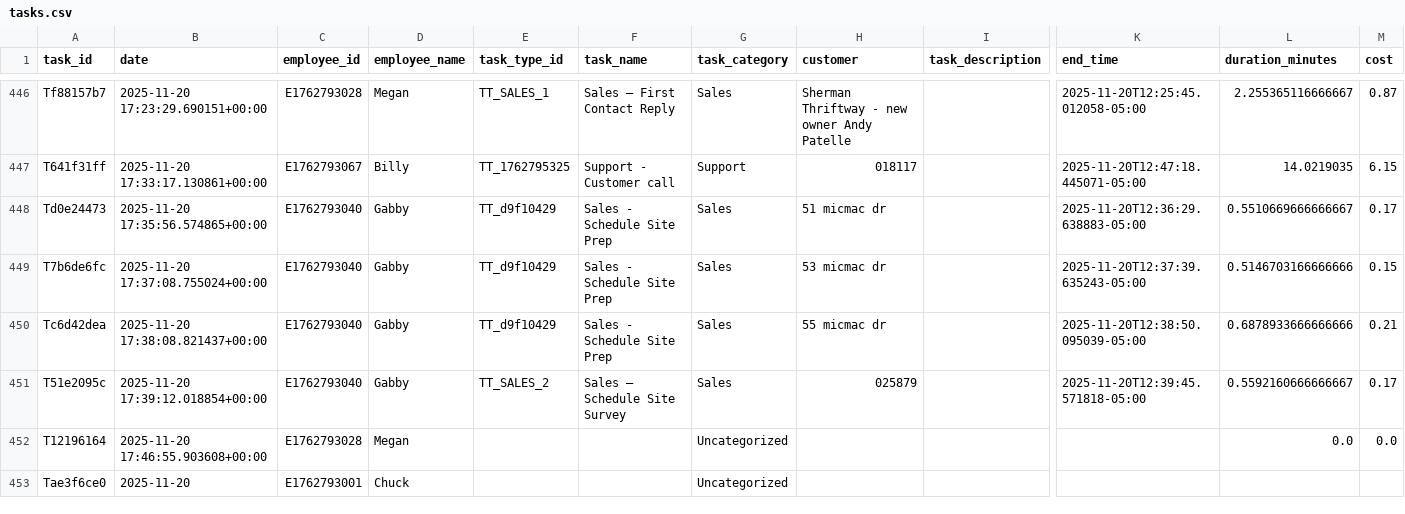
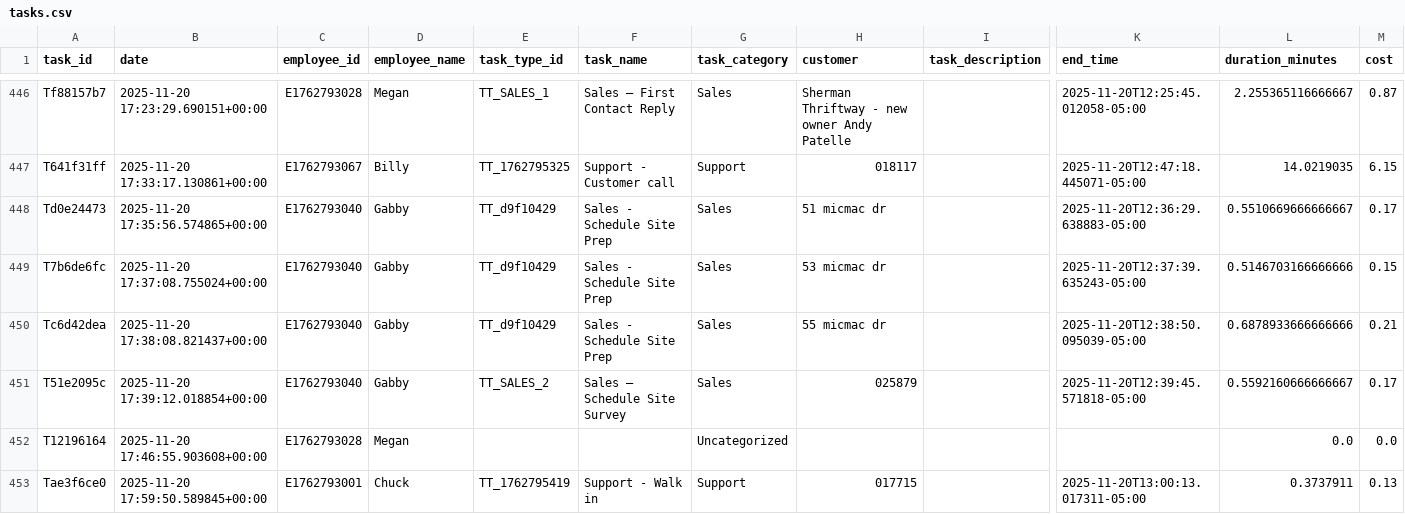
Before and after one commit to pwngithub/Employeetime, a CSV file: Data/tasks.csv, drawn as a sheet; only a part is shown, gaps mark what is left out; the diff names each change by its address in the sheet, - before the commit and + after, or states it on an @@ line.

Commit message:
Finish task (with details)

```diff
--- a/Data/tasks.csv
+++ b/Data/tasks.csv
-B453 (date): 2025-11-20
+B453 (date): 2025-11-20 17:59:50.589845+00:00
-E453 (task_type_id): (empty)
+E453 (task_type_id): TT_1762795419
-F453 (task_name): (empty)
+F453 (task_name): Support - Walk in
-G453 (task_category): Uncategorized
+G453 (task_category): Support
-H453 (customer): (empty)
+H453 (customer): 017715
-K453 (end_time): (empty)
+K453 (end_time): 2025-11-20T13:00:13.017311-05:00
-L453 (duration_minutes): (empty)
+L453 (duration_minutes): 0.3737911
-M453 (cost): (empty)
+M453 (cost): 0.13
```
